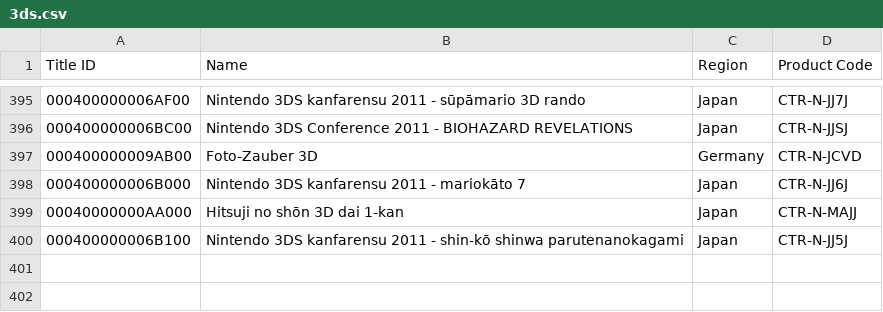
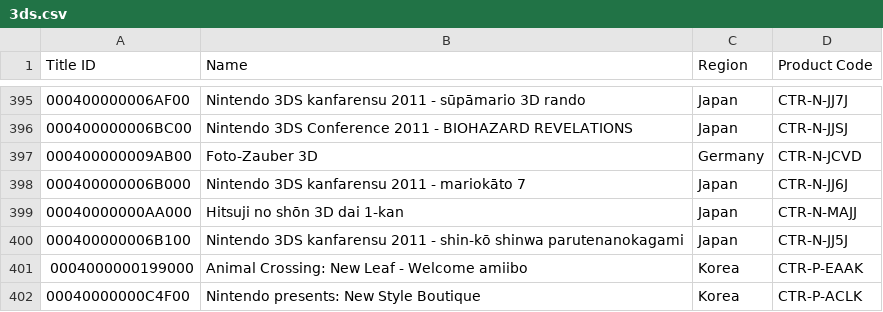
Before and after one commit to SpotPassArchive/spotpassarchive.github.io, a CSV file: spreadsheets/data/3ds.csv, drawn as a sheet; only a part is shown, gaps mark what is left out.

Commit message:
Chore: Update 3DS spreadsheet

```diff
--- a/spreadsheets/data/3ds.csv
+++ b/spreadsheets/data/3ds.csv
@@ -400 +400,3 @@ Title ID,Name,Region,Product Code
 000400000006B100,Nintendo 3DS kanfarensu 2011 - shin-kō shinwa parutenanokagami,Japan,CTR-N-JJ5J
+0004000000199000,Animal Crossing: New Leaf - Welcome amiibo,Korea,CTR-P-EAAK
+00040000000C4F00,Nintendo presents: New Style Boutique,Korea,CTR-P-ACLK
```
